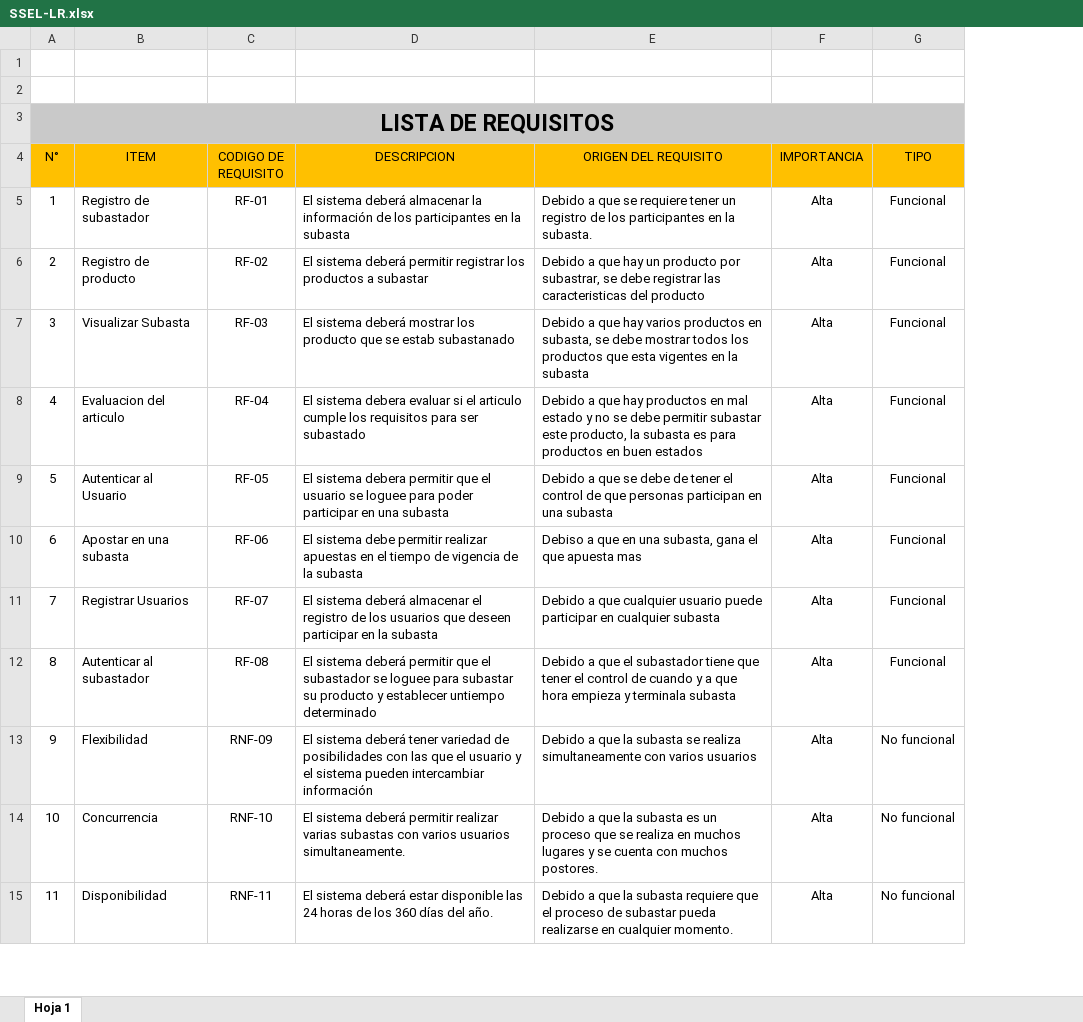
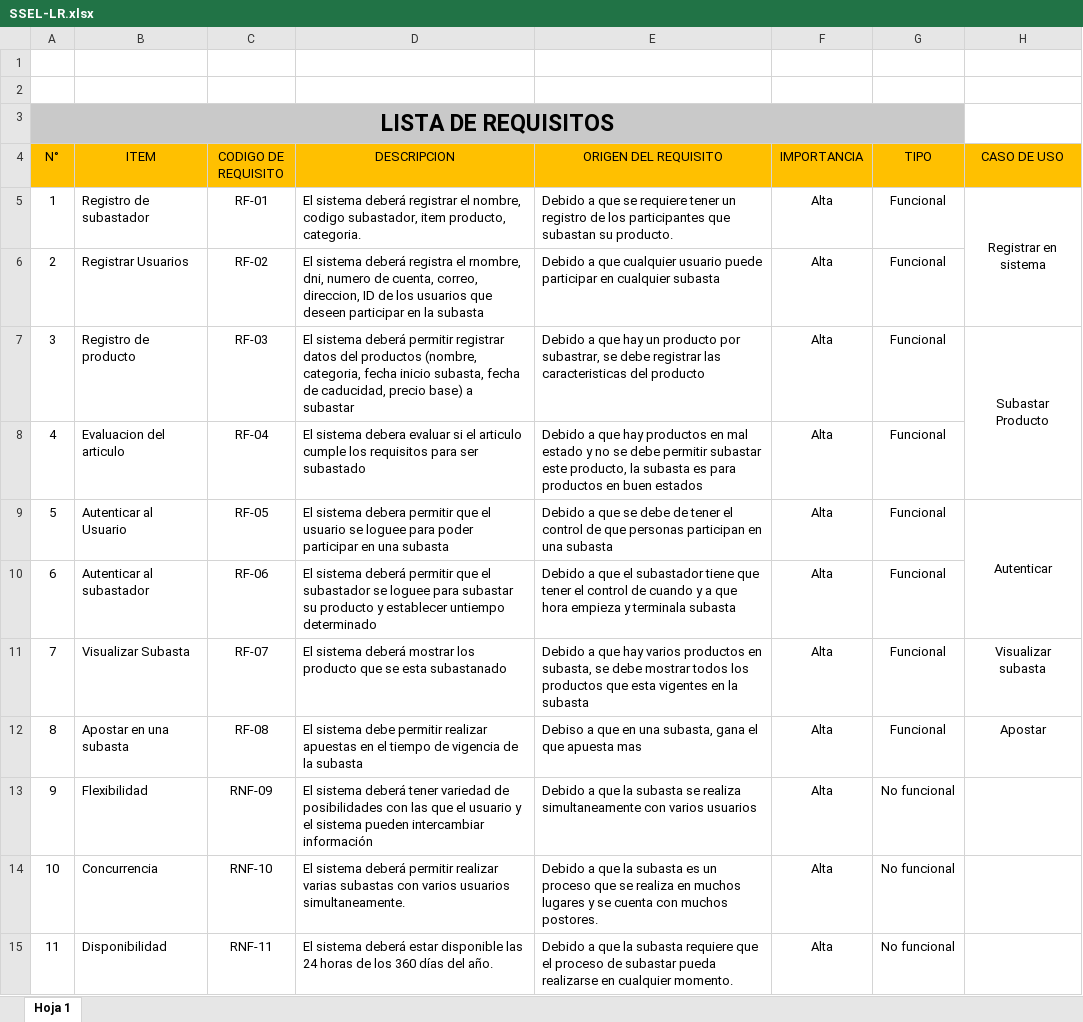
Before and after one commit to Gestion-Configuracion-sw/FISIDEVELOPS-G3, an Excel workbook: PROYECTOS/Proy_SSEL/Documentacion/3. Requisitos/SSEL-LR.xlsx, sheet Hoja 1, drawn as a sheet; only a part is shown; values as stored, in another font and other column widths than the file's, no borders; charts and pictures not drawn; the diff names each change by its address in the sheet, - before the commit and + after, or states it on an @@ line.

Commit message:
Edicion de la carpeta requisitos
se agrego documento de lista de requisitos

```diff
--- a/PROYECTOS/Proy_SSEL/Documentacion/3. Requisitos/SSEL-LR.xlsx (sheet Hoja 1)
+++ b/PROYECTOS/Proy_SSEL/Documentacion/3. Requisitos/SSEL-LR.xlsx (sheet Hoja 1)
+column H (CASO DE USO), rows 5-12: Registrar en sistema |  | Subastar Producto |  | Autenticar |  | Visualizar subasta | Apostar
-D5 (DESCRIPCION): …sistema deberá almacenar la información de los participantes en la subasta
+D5 (DESCRIPCION): …sistema deberá registrar el nombre, codigo subastador, item producto, categoria.
-E5 (ORIGEN DEL REQUISITO): …los participantes en la subasta.
+E5 (ORIGEN DEL REQUISITO): …los participantes que subastan su producto.
-B6 (ITEM): Registro de producto
+B6 (ITEM): Registrar Usuarios
-D6 (DESCRIPCION): …sistema deberá permitir registrar los productos a subastar
+D6 (DESCRIPCION): …sistema deberá registra el rnombre, dni, numero de cuenta, correo, direccion, ID de los usuarios que deseen participar en la subasta
-E6 (ORIGEN DEL REQUISITO): …a que hay un producto por subastrar, se debe registrar las caracteristicas del producto
+E6 (ORIGEN DEL REQUISITO): …a que cualquier usuario puede participar en cualquier subasta
-B7 (ITEM): Visualizar Subasta
+B7 (ITEM): Registro de producto
-D7 (DESCRIPCION): …sistema deberá mostrar los producto que se estab subastanado
+D7 (DESCRIPCION): …sistema deberá permitir registrar datos del productos (nombre, categoria, fecha inicio subasta, fecha de caducidad, precio base) a subastar
-E7 (ORIGEN DEL REQUISITO): …que hay varios productos en subasta, se debe mostrar todos los productos que esta vigentes en la subasta
+E7 (ORIGEN DEL REQUISITO): …que hay un producto por subastrar, se debe registrar las caracteristicas del producto
-B10 (ITEM): Apostar en una subasta
+B10 (ITEM): Autenticar al subastador
-D10 (DESCRIPCION): El sistema debe permitir realizar apuestas en el tiempo de vigencia de la subasta
+D10 (DESCRIPCION): El sistema deberá permitir que el subastador se loguee para subastar su producto y establecer untiempo determinado
-E10 (ORIGEN DEL REQUISITO): Debiso a que en una subasta, gana el que apuesta mas
+E10 (ORIGEN DEL REQUISITO): Debido a que el subastador tiene que tener el control de cuando y a que hora empieza y terminala subasta
-B11 (ITEM): Registrar Usuarios
+B11 (ITEM): Visualizar Subasta
-D11 (DESCRIPCION): …sistema deberá almacenar el registro de los usuarios que deseen participar en la subasta
+D11 (DESCRIPCION): …sistema deberá mostrar los producto que se esta subastanado
-E11 (ORIGEN DEL REQUISITO): …a que cualquier usuario puede participar en cualquier subasta
+E11 (ORIGEN DEL REQUISITO): …a que hay varios productos en subasta, se debe mostrar todos los productos que esta vigentes en la subasta
-B12 (ITEM): Autenticar al subastador
+B12 (ITEM): Apostar en una subasta
-D12 (DESCRIPCION): El sistema deberá permitir que el subastador se loguee para subastar su producto y establecer untiempo determinado
+D12 (DESCRIPCION): El sistema debe permitir realizar apuestas en el tiempo de vigencia de la subasta
-E12 (ORIGEN DEL REQUISITO): Debido a que el subastador tiene que tener el control de cuando y a que hora empieza y terminala subasta
+E12 (ORIGEN DEL REQUISITO): Debiso a que en una subasta, gana el que apuesta mas
```
